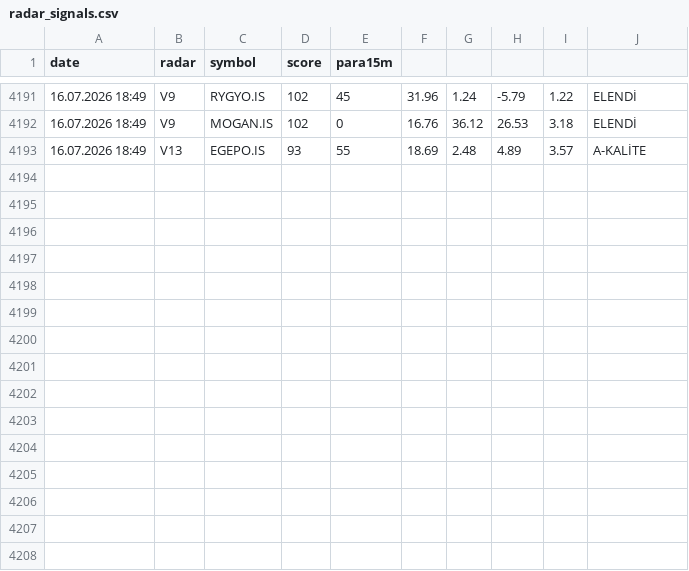
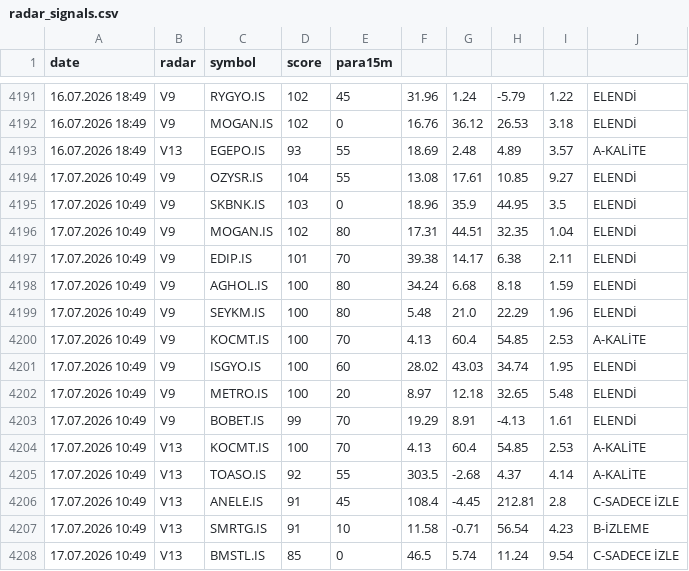
Before and after one commit to gokhan-bist-radar/gokhan-bist-radar, a CSV file: radar_signals.csv, drawn as a sheet; only a part is shown, gaps mark what is left out.

```diff
--- a/radar_signals.csv
+++ b/radar_signals.csv
@@ -4193 +4193,16 @@ date,radar,symbol,score,para15m
 16.07.2026 18:49,V13,EGEPO.IS,93,55,18.69,2.48,4.89,3.57,A-KALİTE
+17.07.2026 10:49,V9,OZYSR.IS,104,55,13.08,17.61,10.85,9.27,ELENDİ
+17.07.2026 10:49,V9,SKBNK.IS,103,0,18.96,35.9,44.95,3.5,ELENDİ
+17.07.2026 10:49,V9,MOGAN.IS,102,80,17.31,44.51,32.35,1.04,ELENDİ
+17.07.2026 10:49,V9,EDIP.IS,101,70,39.38,14.17,6.38,2.11,ELENDİ
+17.07.2026 10:49,V9,AGHOL.IS,100,80,34.24,6.68,8.18,1.59,ELENDİ
+17.07.2026 10:49,V9,SEYKM.IS,100,80,5.48,21.0,22.29,1.96,ELENDİ
+17.07.2026 10:49,V9,KOCMT.IS,100,70,4.13,60.4,54.85,2.53,A-KALİTE
+17.07.2026 10:49,V9,ISGYO.IS,100,60,28.02,43.03,34.74,1.95,ELENDİ
+17.07.2026 10:49,V9,METRO.IS,100,20,8.97,12.18,32.65,5.48,ELENDİ
+17.07.2026 10:49,V9,BOBET.IS,99,70,19.29,8.91,-4.13,1.61,ELENDİ
+17.07.2026 10:49,V13,KOCMT.IS,100,70,4.13,60.4,54.85,2.53,A-KALİTE
+17.07.2026 10:49,V13,TOASO.IS,92,55,303.5,-2.68,4.37,4.14,A-KALİTE
+17.07.2026 10:49,V13,ANELE.IS,91,45,108.4,-4.45,212.81,2.8,C-SADECE İZLE
+17.07.2026 10:49,V13,SMRTG.IS,91,10,11.58,-0.71,56.54,4.23,B-İZLEME
+17.07.2026 10:49,V13,BMSTL.IS,85,0,46.5,5.74,11.24,9.54,C-SADECE İZLE
```
Also changed, not shown: radar_memory.csv, radar_performance.csv.
